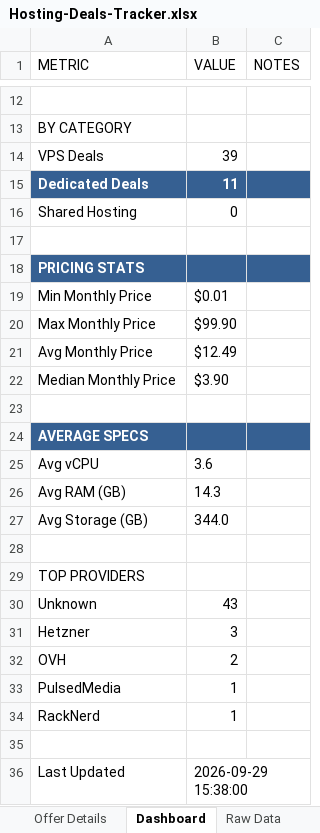
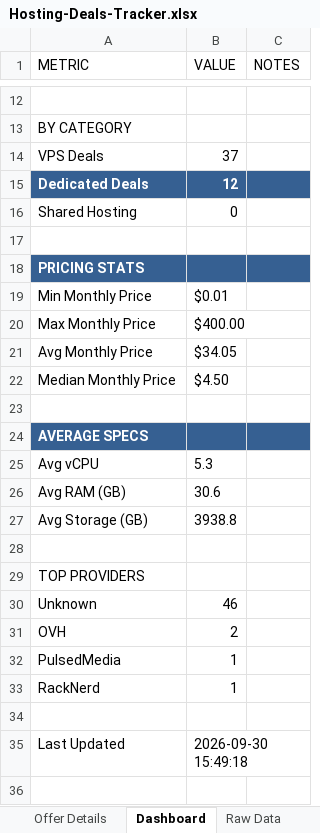
Before and after one commit to bojak83318/hosting-deals-tracker, an Excel workbook: output/Hosting-Deals-Tracker.xlsx, sheet Dashboard, drawn as a sheet; only a part is shown, gaps mark what is left out; values as stored, in another font and other column widths than the file's, no borders; removed rows and columns are numbered as before the commit, all else as after; the diff names each change by its address in the sheet, - before the commit and + after, or states it on an @@ line.

```diff
--- a/output/Hosting-Deals-Tracker.xlsx (sheet Dashboard)
+++ b/output/Hosting-Deals-Tracker.xlsx (sheet Dashboard)
-B14 (VALUE): 39
+B14 (VALUE): 37
-B15 (VALUE): 11
+B15 (VALUE): 12
-B20 (VALUE): $99.90
+B20 (VALUE): $400.00
-B21 (VALUE): $12.49
+B21 (VALUE): $34.05
-B22 (VALUE): $3.90
+B22 (VALUE): $4.50
-B25 (VALUE): 3.6
+B25 (VALUE): 5.3
-B26 (VALUE): 14.3
+B26 (VALUE): 30.6
-B27 (VALUE): 344.0
+B27 (VALUE): 3938.8
-B30 (VALUE): 43
+B30 (VALUE): 46
-row 31: Hetzner | 3
-B35 (VALUE): 2026-09-29 15:38:00
+B35 (VALUE): 2026-09-30 15:49:18
```
Also changed, not shown: sheet Raw Data, sheet Deals Tracker, sheet Deduplicated View, sheet Offer Details, 1 other file.
